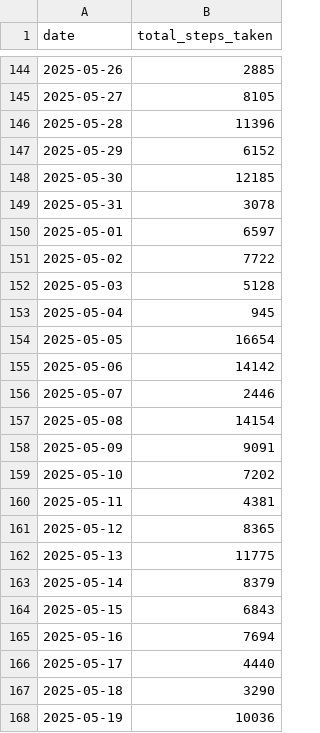
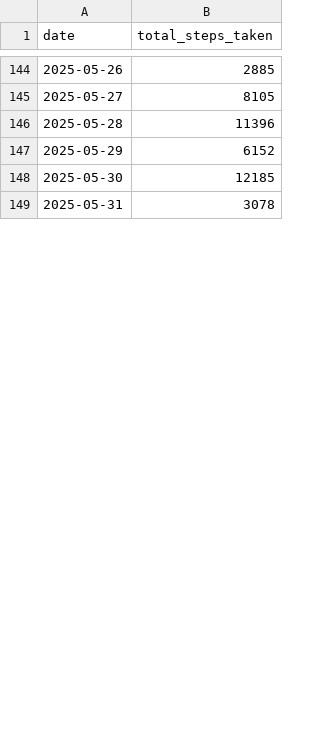
Before and after one commit to collinmfarmer/From-Heart-Rate-to-Hibernate---Exploring-How-Physical-Activity-Shapes-Sleep-Patterns, a CSV file: steps.csv, drawn as a sheet; only a part is shown, gaps mark what is left out; removed rows and columns are numbered as before the commit, all else as after; the diff covers the shown part only; the diff names each change by its address in the sheet, - before the commit and + after, or states it on an @@ line.

```diff
--- a/steps.csv
+++ b/steps.csv
-row 150: 2025-05-01 | 6597
-row 151: 2025-05-02 | 7722
-row 152: 2025-05-03 | 5128
-row 153: 2025-05-04 | 945
-row 154: 2025-05-05 | 16654
-row 155: 2025-05-06 | 14142
-row 156: 2025-05-07 | 2446
-row 157: 2025-05-08 | 14154
-row 158: 2025-05-09 | 9091
-row 159: 2025-05-10 | 7202
-row 160: 2025-05-11 | 4381
-row 161: 2025-05-12 | 8365
-row 162: 2025-05-13 | 11775
-row 163: 2025-05-14 | 8379
-row 164: 2025-05-15 | 6843
-row 165: 2025-05-16 | 7694
-row 166: 2025-05-17 | 4440
-row 167: 2025-05-18 | 3290
-row 168: 2025-05-19 | 10036
```
Also changed, not shown: 29 added rows and 12 removed rows elsewhere in this file, 4 other files.
